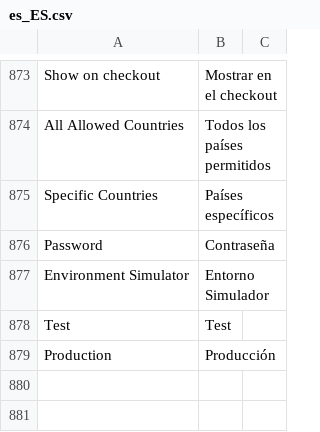
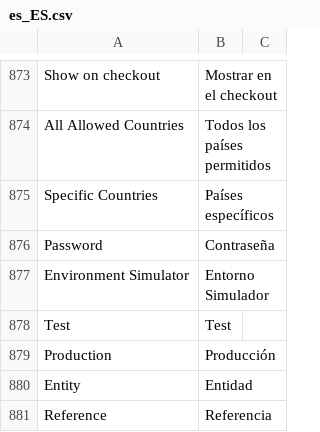
Before and after one commit to PAYCOMET/composer-magento-2, a CSV file: i18n/es_ES.csv, drawn as a sheet; only a part is shown, gaps mark what is left out; the diff names each change by its address in the sheet, - before the commit and + after, or states it on an @@ line.

```diff
--- a/i18n/es_ES.csv
+++ b/i18n/es_ES.csv
+row 880: Entity | Entidad
+row 881: Reference | Referencia
```
Also changed, not shown: i18n/en_US.csv, 16 other files.
